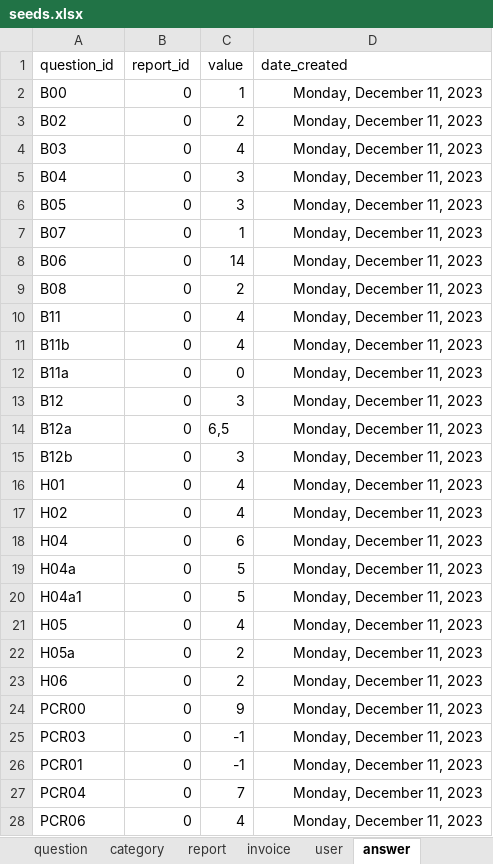
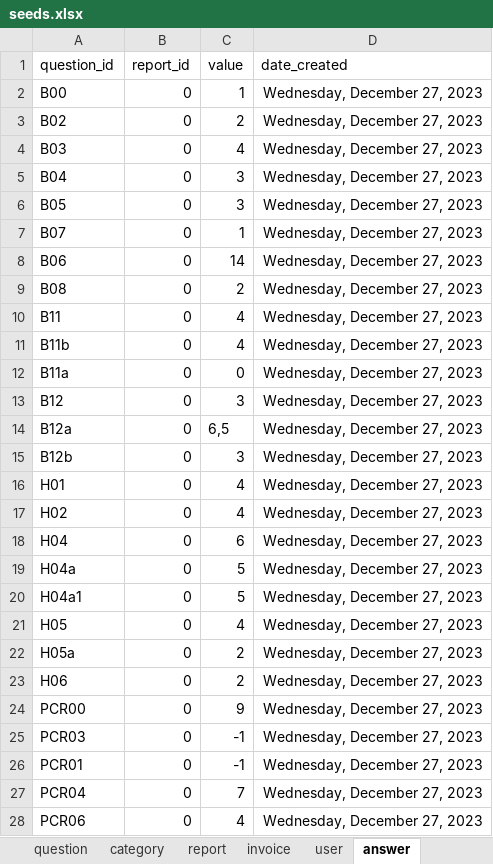
Before and after one commit to je-bert/e-barometre, an Excel workbook: flask-app/seeds.xlsx, sheet answer, drawn as a sheet; only a part is shown; values as stored, in another font and other column widths than the file's, no borders; table styles not drawn; the diff covers the shown part only; the diff names each change by its address in the sheet, - before the commit and + after, or states it on an @@ line.

```diff
--- a/flask-app/seeds.xlsx (sheet answer)
+++ b/flask-app/seeds.xlsx (sheet answer)
-D2:D28 (date_created): Monday, December 11, 2023
+D2:D28 (date_created): Wednesday, December 27, 2023
```
Also changed, not shown: 100 edited cells elsewhere in this sheet, sheet analysis_subsection_item, sheet analysis_subsection_subtheme, sheet analysis_subsection_theme, sheet invoice, sheet user, sheet custom_answer, 1 more sheet, other sheet tabs, 5 other files.
